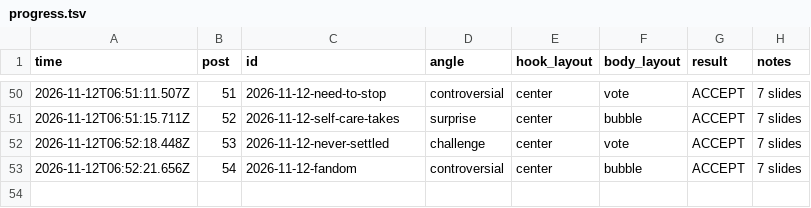
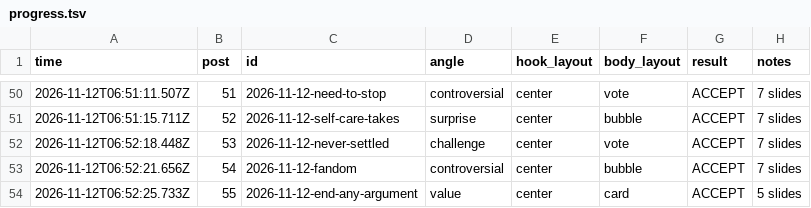
Before and after one commit to allena3103/Banter-Marketing, a TSV file: muse-posts/progress.tsv, drawn as a sheet; only a part is shown, gaps mark what is left out.

Commit message:
Add post 55: 2026-11-12-end-any-argument

```diff
--- a/muse-posts/progress.tsv
+++ b/muse-posts/progress.tsv
@@ -53 +53,2 @@ time	post	id	angle	hook_layout	body_layout	result	notes
 2026-11-12T06:52:21.656Z	54	2026-11-12-fandom	controversial	center	bubble	ACCEPT	7 slides
+2026-11-12T06:52:25.733Z	55	2026-11-12-end-any-argument	value	center	card	ACCEPT	5 slides
```
Also changed, not shown: 7 other files.
